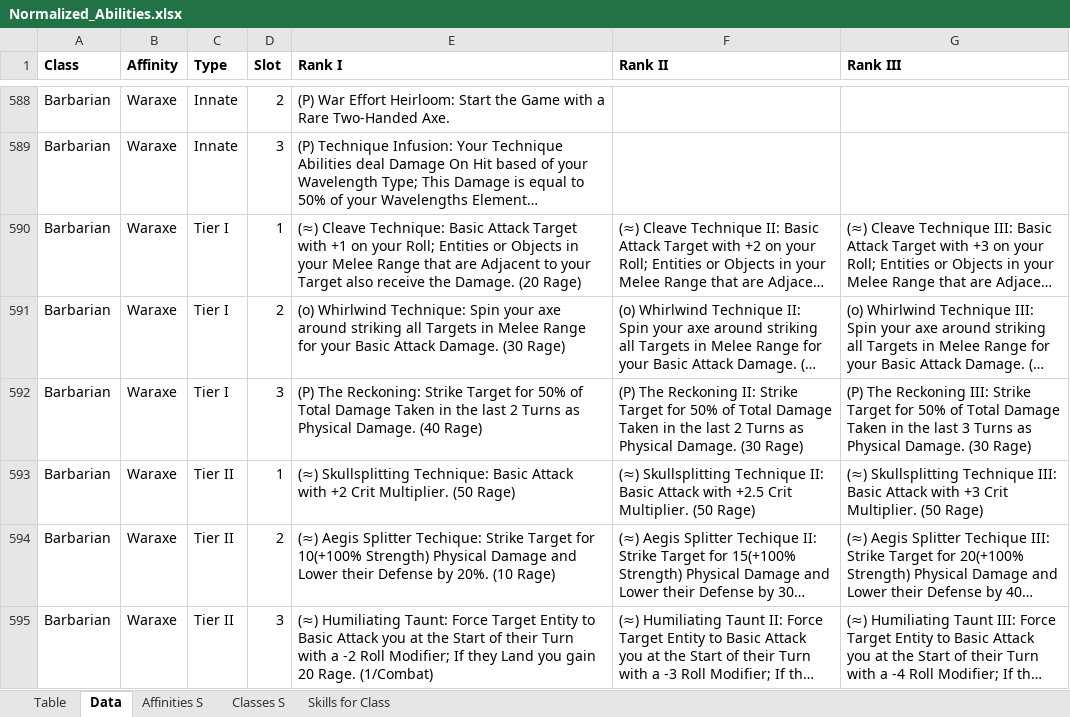
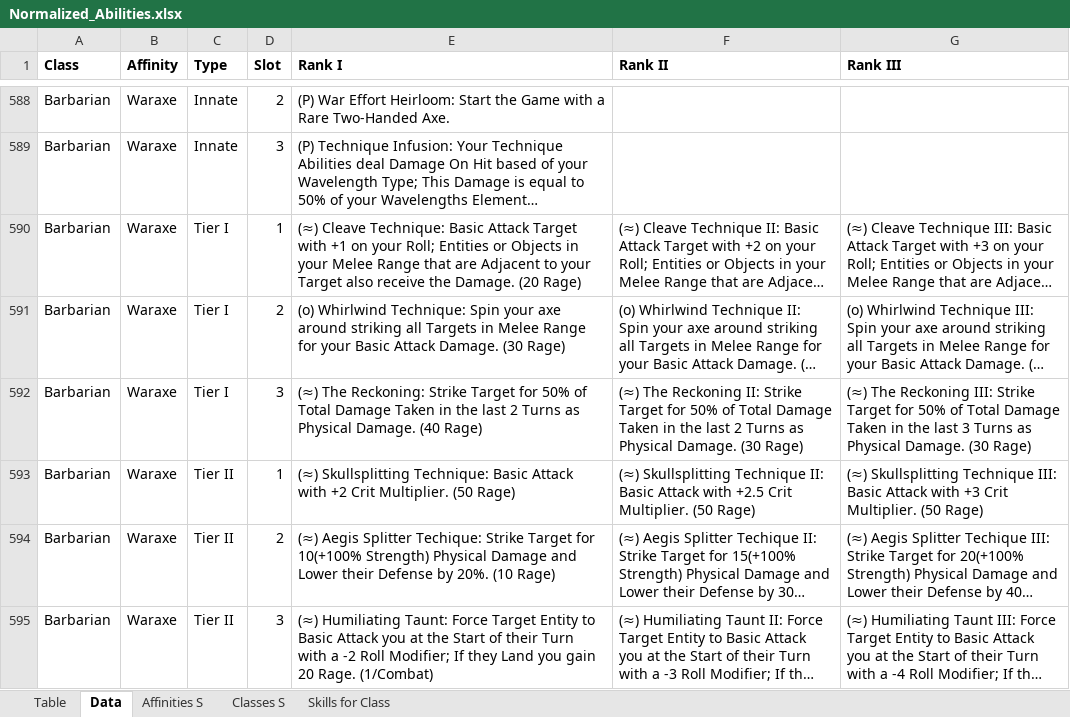
Before and after one commit to PyroMantra/warpedoriginal, an Excel workbook: static/Data/Normalized_Abilities.xlsx, sheet Data, drawn as a sheet; only a part is shown, gaps mark what is left out; long unchanged cells end in …; values as stored, in another font and other column widths than the file's, no borders; the diff names each change by its address in the sheet, - before the commit and + after, or states it on an @@ line.

```diff
--- a/static/Data/Normalized_Abilities.xlsx (sheet Data)
+++ b/static/Data/Normalized_Abilities.xlsx (sheet Data)
-E592 (Rank I): (P) The Reckoning:…
+E592 (Rank I): (≈) The Reckoning:…
-F592 (Rank II): (P) The Reckoning…
+F592 (Rank II): (≈) The Reckoning…
-G592 (Rank III): (P) The Reckoning…
+G592 (Rank III): (≈) The Reckoning…
```
Also changed, not shown: data/Layer List (7).xlsx, 3 other files.
